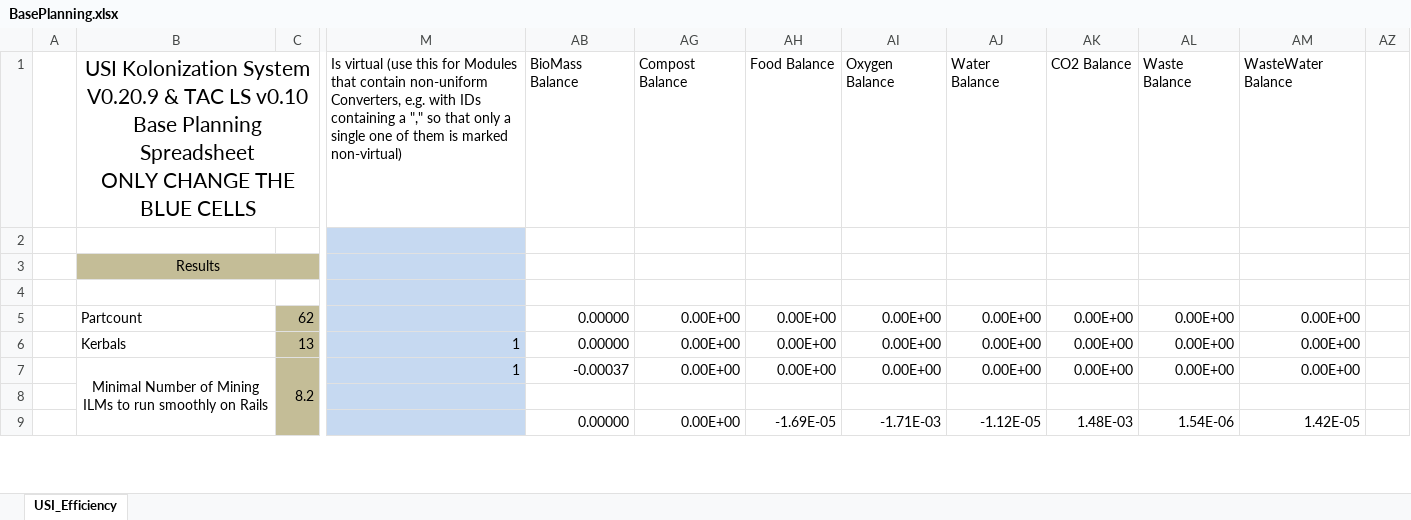
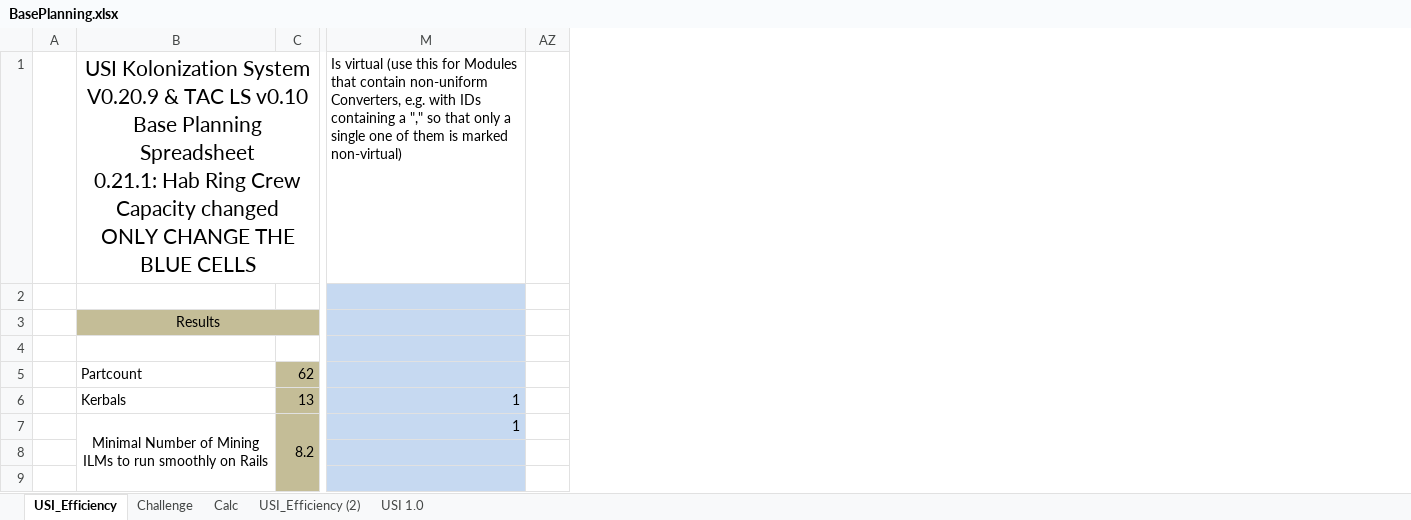
Before and after one commit to mhoram-kerbin/USI-Kolonization-Systems-Resources, an Excel workbook: BasePlanning.xlsx, sheet USI_Efficiency, drawn as a sheet; only a part is shown, gaps mark what is left out; values as stored, in another font and other column widths than the file's, no borders; conditional formats not drawn; ↵ is a line break in a cell; the diff covers the shown part only; the diff names each change by its address in the sheet, - before the commit and + after, or states it on an @@ line.

```diff
--- a/BasePlanning.xlsx (sheet USI_Efficiency)
+++ b/BasePlanning.xlsx (sheet USI_Efficiency)
+sheet tab: Challenge
+sheet tab: Calc
+sheet tab: USI_Efficiency (2)
+sheet tab: USI 1.0
@@ column AB hidden, rows 1-9: BioMass Balance |  |  |  | 0.00000 | 0.00000 | -0.00037 |  | 0.00000 @@
@@ column AG hidden, rows 1-9: Compost Balance |  |  |  | 0.00E+00 | 0.00E+00 | 0.00E+00 |  | 0.00E+00 @@
@@ column AH hidden, rows 1-9: Food Balance |  |  |  | 0.00E+00 | 0.00E+00 | 0.00E+00 |  | -1.69E-05 @@
@@ column AI hidden, rows 1-9: Oxygen Balance |  |  |  | 0.00E+00 | 0.00E+00 | 0.00E+00 |  | -1.71E-03 @@
@@ column AJ hidden, rows 1-9: Water Balance |  |  |  | 0.00E+00 | 0.00E+00 | 0.00E+00 |  | -1.12E-05 @@
@@ column AK hidden, rows 1-9: CO2 Balance |  |  |  | 0.00E+00 | 0.00E+00 | 0.00E+00 |  | 1.48E-03 @@
@@ column AL hidden, rows 1-9: Waste Balance |  |  |  | 0.00E+00 | 0.00E+00 | 0.00E+00 |  | 1.54E-06 @@
@@ column AM hidden, rows 1-9: WasteWater Balance |  |  |  | 0.00E+00 | 0.00E+00 | 0.00E+00 |  | 1.42E-05 @@
-B1: …Planning Spreadsheet ↵ ONLY CHANGE…
+B1: …Planning Spreadsheet ↵ 0.21.1: Hab Ring Crew Capacity changed ↵ ONLY CHANGE…
```
Also changed, not shown: 46 edited cells elsewhere in this sheet, hidden cells, 1 other file.
